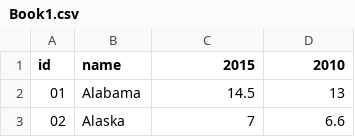
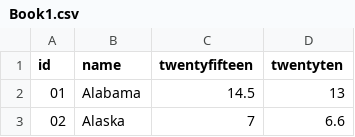
Before and after one commit to tmcg736/tmcg736.github.io, a CSV file: Pages/Book1.csv, drawn as a sheet; only a part is shown.

Commit message:
Update Book1.csv

```diff
--- a/Pages/Book1.csv
+++ b/Pages/Book1.csv
@@ -1,2 +1,2 @@
-id,name,2015,2010
+id,name,twentyfifteen,twentyten
 01,Alabama,14.5,13
```
